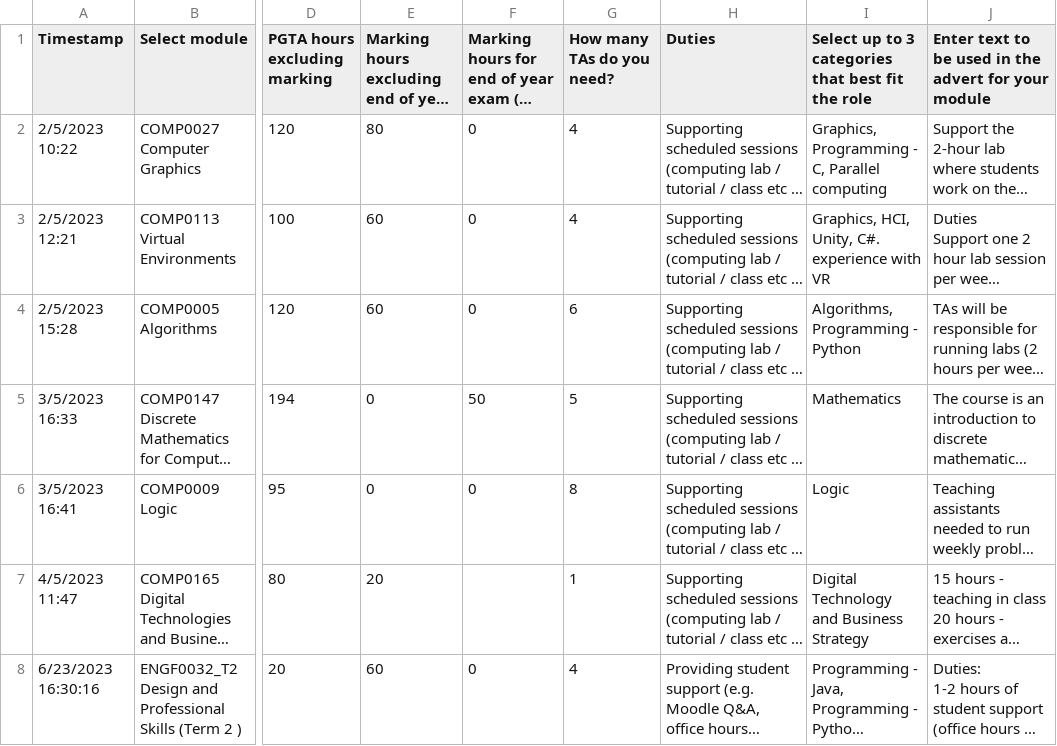
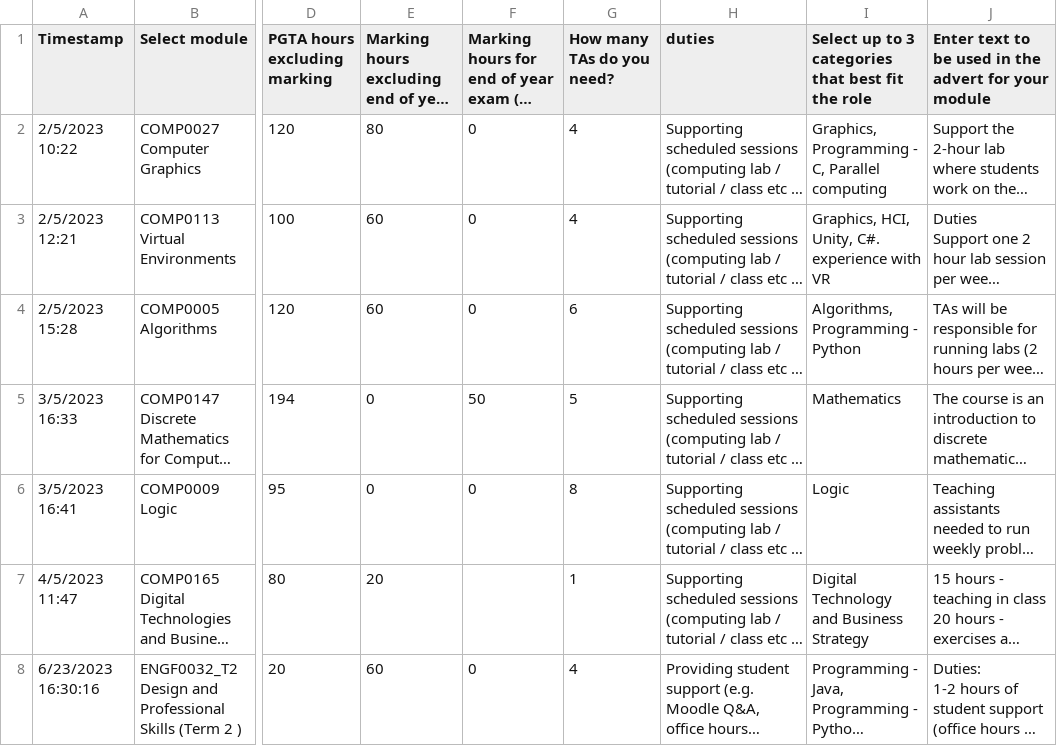
Before and after one commit to Andrew0000000/Final-Year-Project, a CSV file: data/jobDescriptionData.csv, drawn as a sheet; only a part is shown, gaps mark what is left out; long unchanged cells end in …; the diff names each change by its address in the sheet, - before the commit and + after, or states it on an @@ line.

Commit message:
imported data from database instead of csv

```diff
--- a/data/jobDescriptionData.csv
+++ b/data/jobDescriptionData.csv
-H1: Duties
+H1: duties
```
Also changed, not shown: 16 other files.
